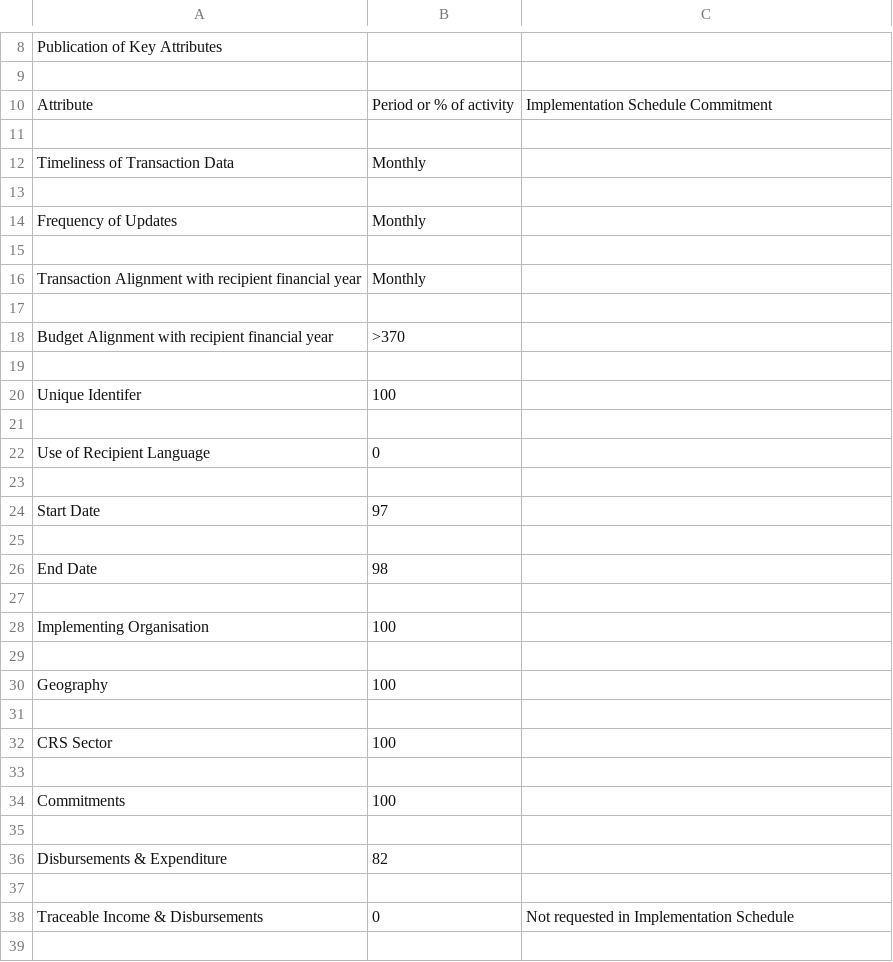
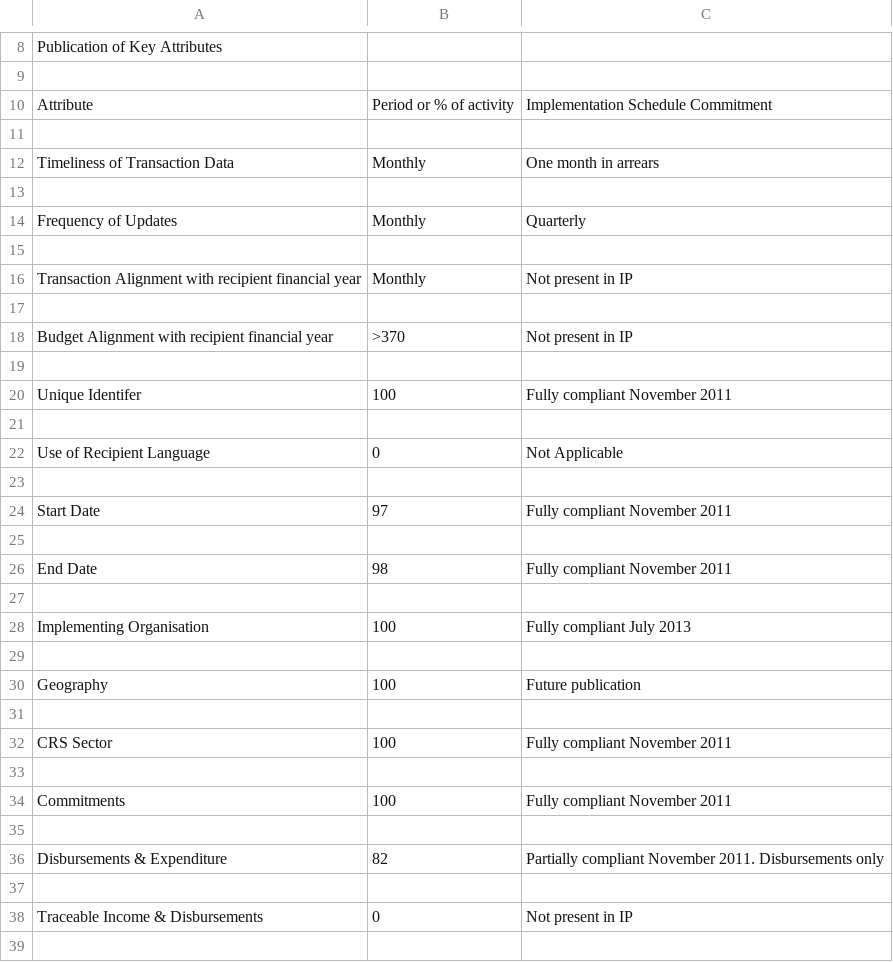
Before and after one commit to Bjwebb/IATI-Annual-Report-Data, a CSV file: European Commission – Development and Cooperation-EuropeAid.csv, drawn as a sheet; only a part is shown, gaps mark what is left out; the diff covers the shown part only.

```diff
--- a/European Commission – Development and Cooperation-EuropeAid.csv
+++ b/European Commission – Development and Cooperation-EuropeAid.csv
@@ -11,29 +11,29 @@ Attribute,Period or % of activity,Implementation Schedule Commitment
 ,,
-Timeliness of Transaction Data,Monthly,
+Timeliness of Transaction Data,Monthly,One month in arrears
 ,,
-Frequency of Updates,Monthly,
+Frequency of Updates,Monthly,Quarterly
 ,,
-Transaction Alignment with recipient financial year,Monthly,
+Transaction Alignment with recipient financial year,Monthly,Not present in IP
 ,,
-Budget Alignment with recipient financial year,>370,
+Budget Alignment with recipient financial year,>370,Not present in IP
 ,,
-Unique Identifer,100,
+Unique Identifer,100,Fully compliant November 2011
 ,,
-Use of Recipient Language,0,
+Use of Recipient Language,0,Not Applicable
 ,,
-Start Date,97,
+Start Date,97,Fully compliant November 2011
 ,,
-End Date,98,
+End Date,98,Fully compliant November 2011
 ,,
-Implementing Organisation,100,
+Implementing Organisation,100,Fully compliant July 2013
 ,,
-Geography,100,
+Geography,100,Future publication
 ,,
-CRS Sector,100,
+CRS Sector,100,Fully compliant November 2011
 ,,
-Commitments,100,
+Commitments,100,Fully compliant November 2011
 ,,
-Disbursements & Expenditure,82,
+Disbursements & Expenditure,82,Partially compliant November 2011. Disbursements only
 ,,
-Traceable Income & Disbursements,0,Not requested in Implementation Schedule
+Traceable Income & Disbursements,0,Not present in IP
 ,,
```
Also changed, not shown: 7 edited cells elsewhere in this file, European Commission – Service for Foreign Policy Instruments.csv.
